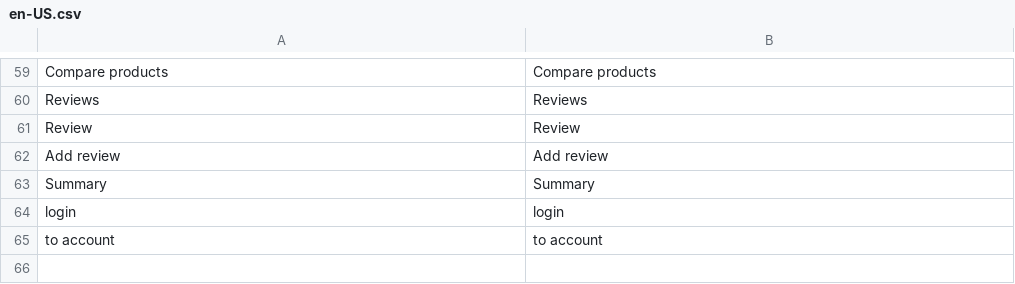
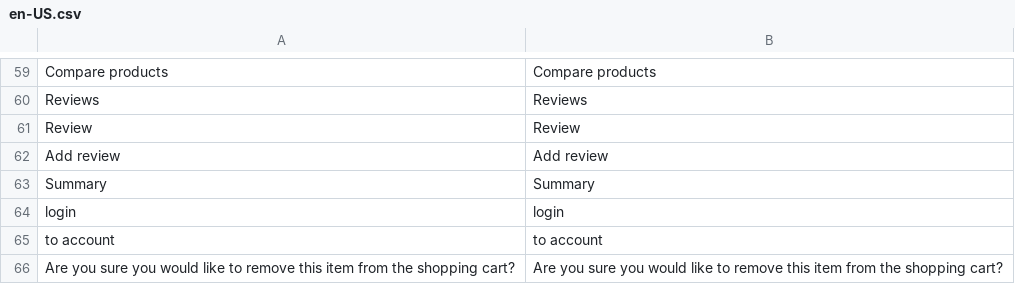
Before and after one commit to denis554/vue-storefront, a CSV file: core/i18n/resource/i18n/en-US.csv, drawn as a sheet; only a part is shown, gaps mark what is left out.

```diff
--- a/core/i18n/resource/i18n/en-US.csv
+++ b/core/i18n/resource/i18n/en-US.csv
@@ -65 +65,2 @@
 "to account","to account"
+"Are you sure you would like to remove this item from the shopping cart?","Are you sure you would like to remove this item from the shopping cart?"
```
Also changed, not shown: core/i18n/resource/i18n/de-DE.csv, core/i18n/resource/i18n/es-ES.csv, 9 other files.
